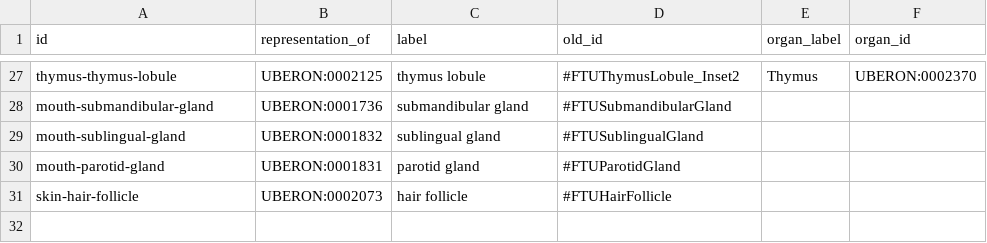
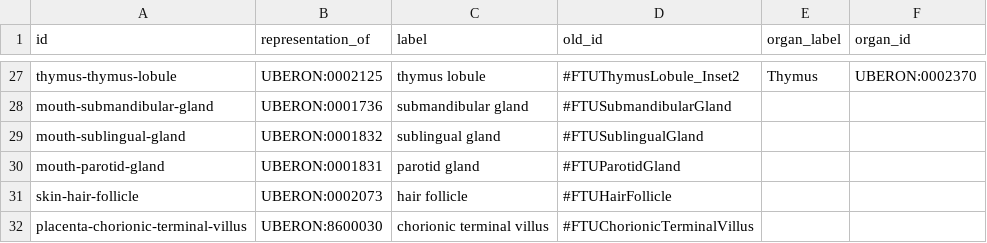
Before and after one commit to hubmapconsortium/hra-do-processor, a CSV file: src/migration/ccf-releases/2d-ftu-lookup.csv, drawn as a sheet; only a part is shown, gaps mark what is left out.

Commit message:
Addn placenta-chorionic-terminal-villus to 2d ftu lookup

```diff
--- a/src/migration/ccf-releases/2d-ftu-lookup.csv
+++ b/src/migration/ccf-releases/2d-ftu-lookup.csv
@@ -31 +31,2 @@ mouth-parotid-gland,UBERON:0001831,parotid gland,#FTUParotidGland
 skin-hair-follicle,UBERON:0002073,hair follicle,#FTUHairFollicle
+placenta-chorionic-terminal-villus,UBERON:8600030,chorionic terminal villus,#FTUChorionicTerminalVillus
```
